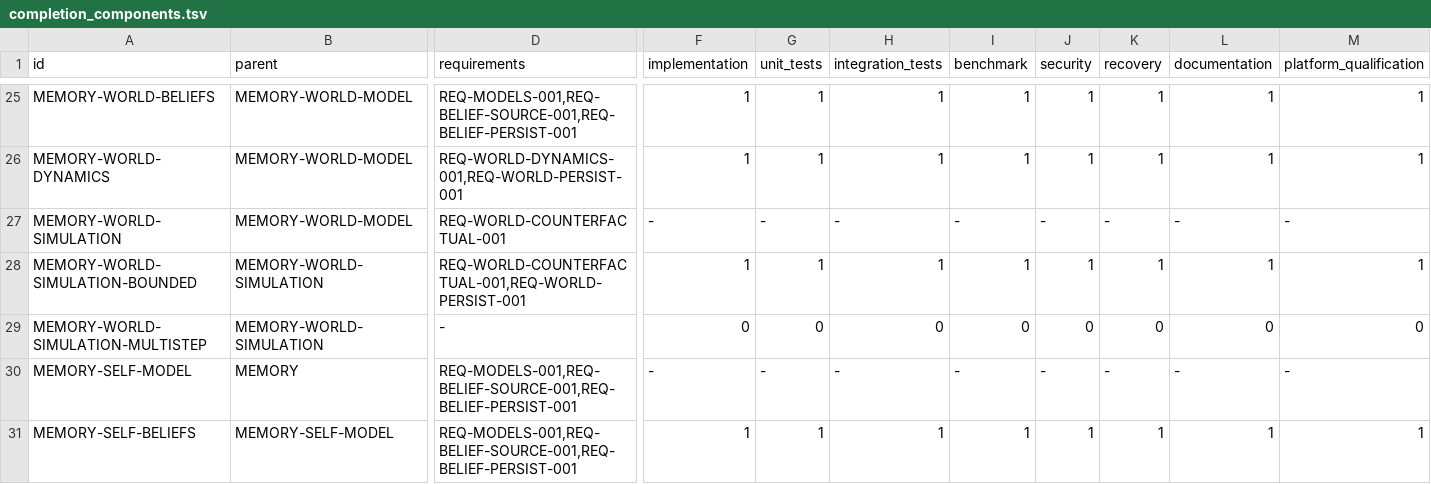
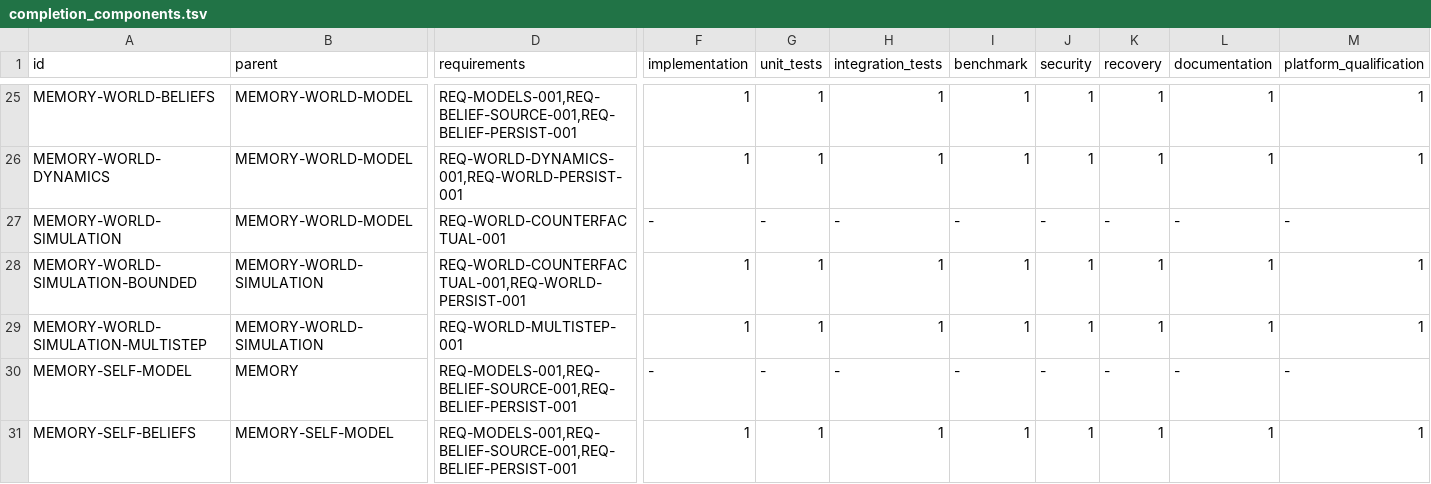
Before and after one commit to jayprophit/Genesis, a TSV file: registry/completion_components.tsv, drawn as a sheet; only a part is shown, gaps mark what is left out; the diff names each change by its address in the sheet, - before the commit and + after, or states it on an @@ line.

```diff
--- a/registry/completion_components.tsv
+++ b/registry/completion_components.tsv
-D29 (requirements): -
+D29 (requirements): REQ-WORLD-MULTISTEP-001
-F29 (implementation): 0
+F29 (implementation): 1
-G29 (unit_tests): 0
+G29 (unit_tests): 1
-H29 (integration_tests): 0
+H29 (integration_tests): 1
-I29 (benchmark): 0
+I29 (benchmark): 1
-J29 (security): 0
+J29 (security): 1
-K29 (recovery): 0
+K29 (recovery): 1
-L29 (documentation): 0
+L29 (documentation): 1
-M29 (platform_qualification): 0
+M29 (platform_qualification): 1
```
Also changed, not shown: registry/completion_report.tsv, registry/requirements.tsv, 6 other files.
